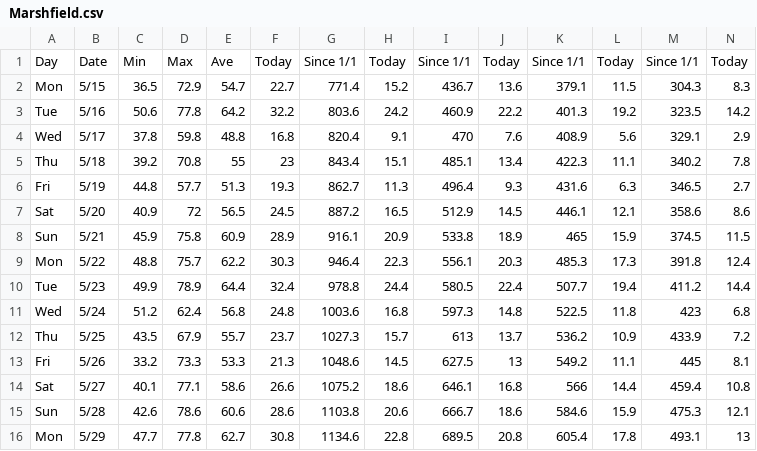
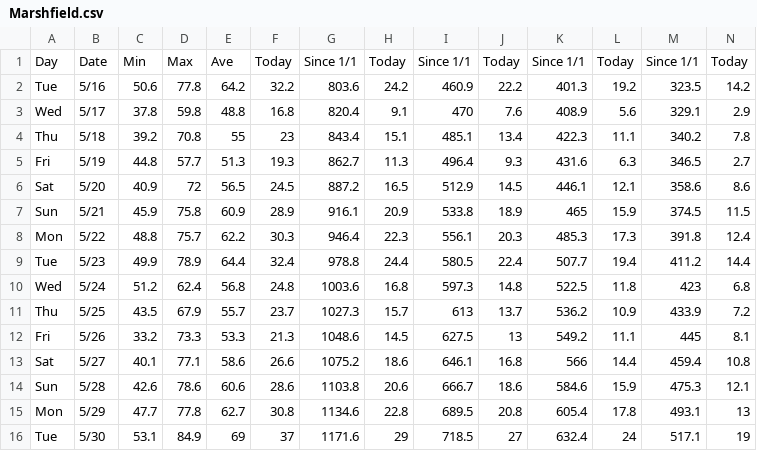
Before and after one commit to acperkins3/GDD-Plots-2023, a CSV file: Marshfield.csv, drawn as a sheet; only a part is shown; removed rows and columns are numbered as before the commit, all else as after; rows hold the shown columns only; the diff names each change by its address in the sheet, - before the commit and + after, or states it on an @@ line.

```diff
--- a/Marshfield.csv
+++ b/Marshfield.csv
-row 2: Mon | 5/15 | 36.5 | 72.9 | 54.7 | 22.7 | 771.4 | 15.2 | 436.7 | 13.6 | 379.1 | 11.5 | 304.3 | 8.3
+row 16: Tue | 5/30 | 53.1 | 84.9 | 69 | 37 | 1171.6 | 29 | 718.5 | 27 | 632.4 | 24 | 517.1 | 19
```
Also changed, not shown: Arlington_existing.csv, CHMW3.csv, 12 other files.
